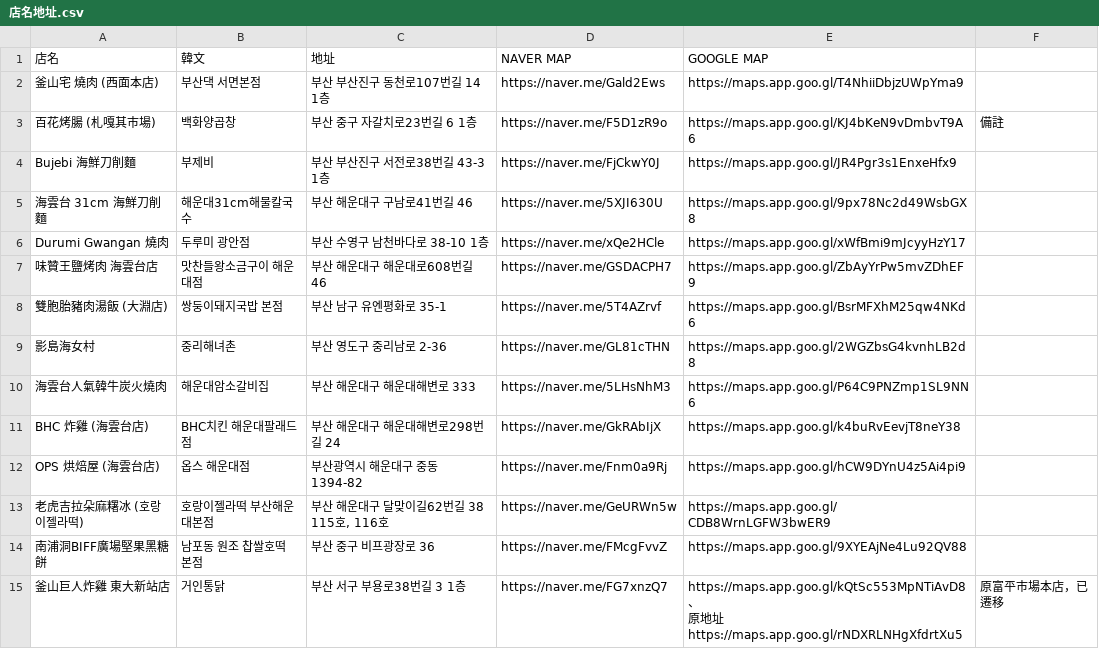
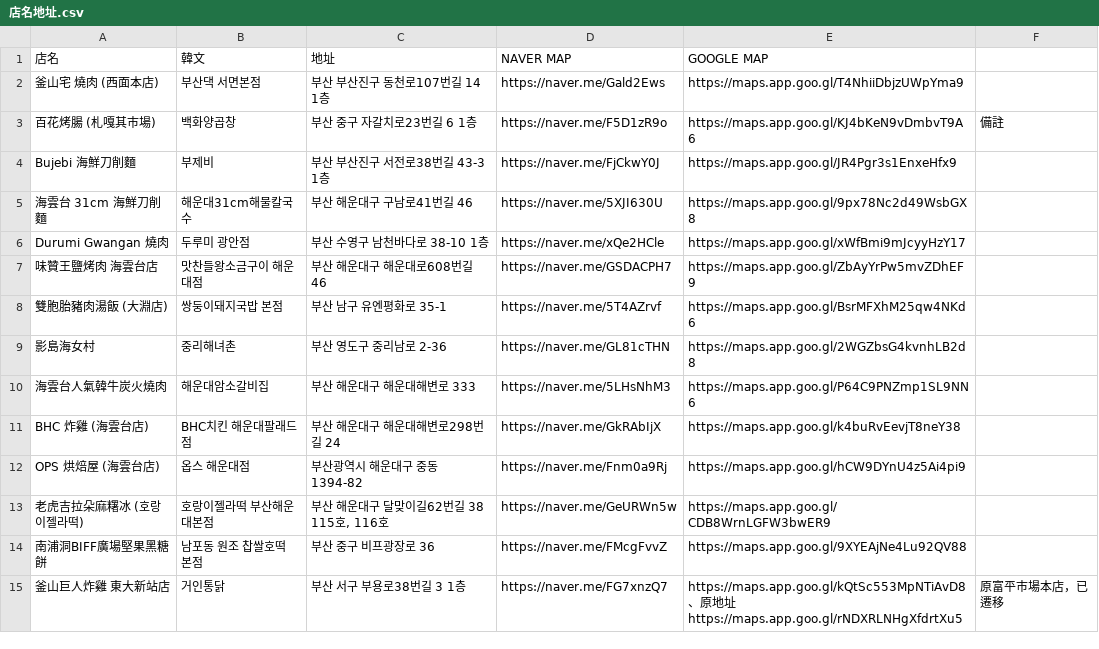
Before and after one commit to wilsonYM/busan-trip-2026, a CSV file: 店名地址.csv, drawn as a sheet.

Commit message:
UPDATA CSV

```diff
--- a/店名地址.csv
+++ b/店名地址.csv
@@ -14,3 +14,2 @@ OPS 烘焙屋 (海雲台店),옵스 해운대점,부산광역시 해운대구
 南浦洞BIFF廣場堅果黑糖餅,남포동 원조 찹쌀호떡 본점,부산 중구 비프광장로 36,https://naver.me/FMcgFvvZ,https://maps.app.goo.gl/9XYEAjNe4Lu92QV88,
-釜山巨人炸雞 東大新站店,거인통닭,부산 서구 부용로38번길 3 1층,https://naver.me/FG7xnzQ7,"https://maps.app.goo.gl/kQtSc553MpNTiAvD8、
-原地址https://maps.app.goo.gl/rNDXRLNHgXfdrtXu5",原富平市場本店，已遷移
+釜山巨人炸雞 東大新站店,거인통닭,부산 서구 부용로38번길 3 1층,https://naver.me/FG7xnzQ7,"https://maps.app.goo.gl/kQtSc553MpNTiAvD8、原地址https://maps.app.goo.gl/rNDXRLNHgXfdrtXu5",原富平市場本店，已遷移
```
